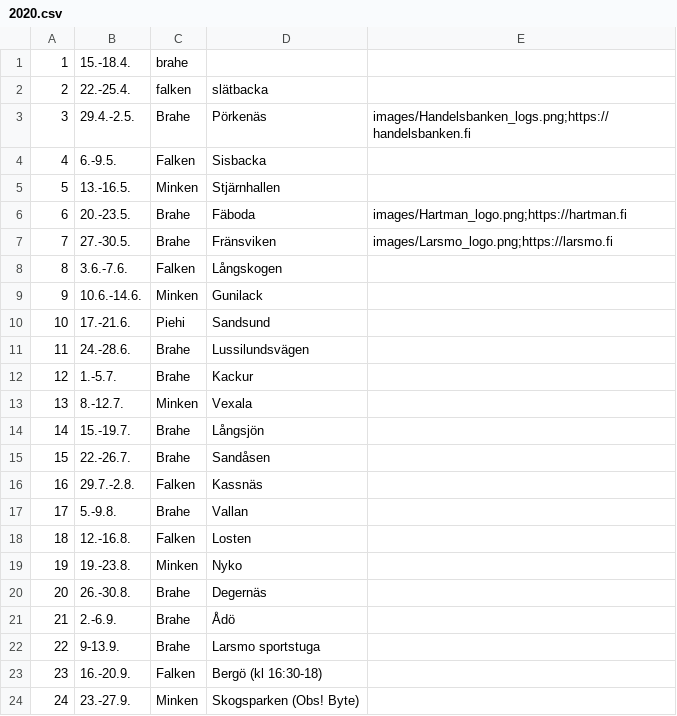
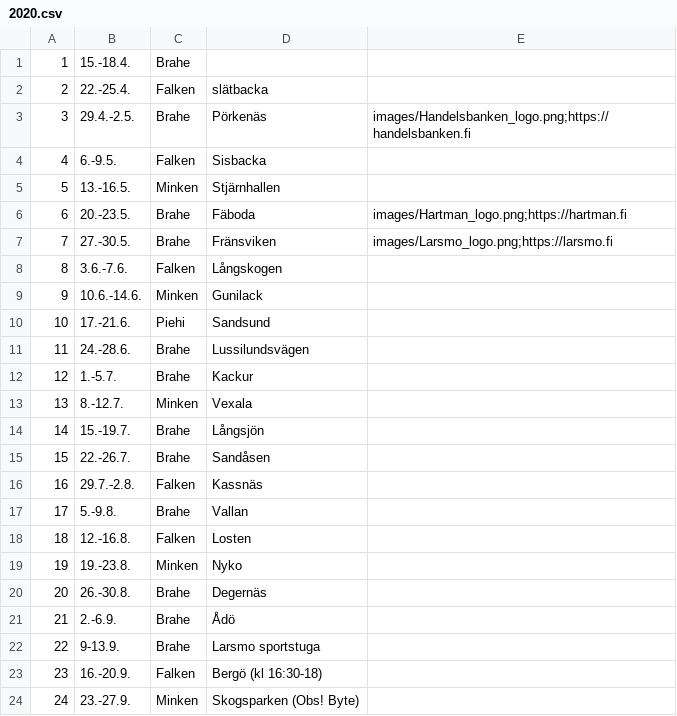
Before and after one commit to minkenol/website, a CSV file: program/2020.csv, drawn as a sheet.

```diff
--- a/program/2020.csv
+++ b/program/2020.csv
@@ -1,4 +1,4 @@
- 1,  15.-18.4.,   brahe,  ,
- 2,  22.-25.4.,   falken, slätbacka,                         
- 3,  29.4.-2.5.,  Brahe,  Pörkenäs,    images/Handelsbanken_logs.png;https://handelsbanken.fi
+ 1,  15.-18.4.,   Brahe,  ,
+ 2,  22.-25.4.,   Falken, slätbacka,                         
+ 3,  29.4.-2.5.,  Brahe,  Pörkenäs,    images/Handelsbanken_logo.png;https://handelsbanken.fi
  4,  6.-9.5.,     Falken, Sisbacka,                          
```
Also changed, not shown: 10 other files.
